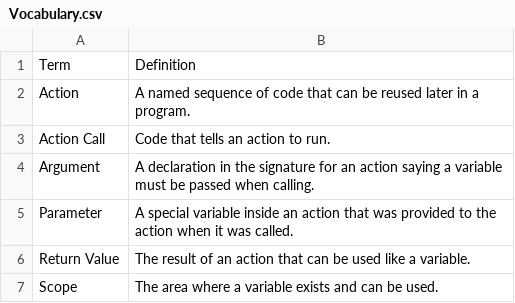
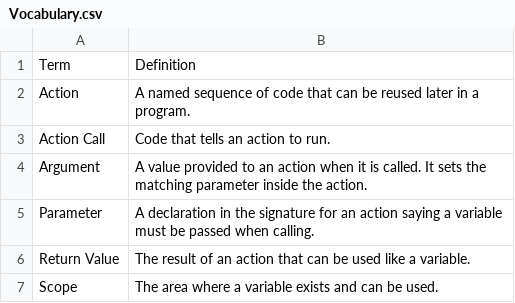
Before and after one commit to qorf/quorum-website, a CSV file: QuorumWebsite/html/media/BlocksOnline/Actions/Vocabulary.csv, drawn as a sheet.

Commit message:
Lots of small changes to online blocks tutorials.

```diff
--- a/QuorumWebsite/html/media/BlocksOnline/Actions/Vocabulary.csv
+++ b/QuorumWebsite/html/media/BlocksOnline/Actions/Vocabulary.csv
@@ -3,4 +3,4 @@ Action,A named sequence of code that can be reused later in a program.
 Action Call,Code that tells an action to run.
-Argument,A declaration in the signature for an action saying a variable must be passed when calling.
-Parameter,A special variable inside an action that was provided to the action when it was called.
+Argument,A value provided to an action when it is called. It sets the matching parameter inside the action.
+Parameter,A declaration in the signature for an action saying a variable must be passed when calling.
 Return Value,The result of an action that can be used like a variable.
```
Also changed, not shown: 23 other files.
